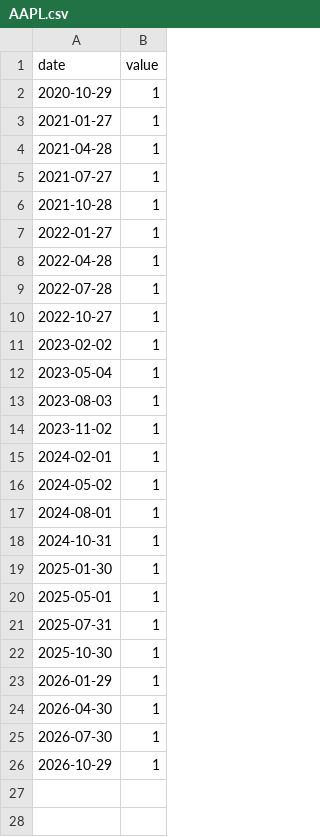
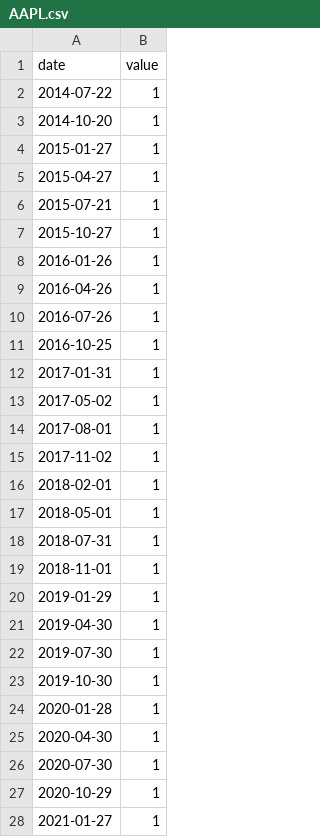
Before and after one commit to mnigc/MacroPilot, a CSV file: data/earnings/AAPL.csv, drawn as a sheet; only a part is shown; the shorter side is filled out with more unchanged rows.

Commit message:
data: sync prices + earnings + cape 2026-09-29

```diff
--- a/data/earnings/AAPL.csv
+++ b/data/earnings/AAPL.csv
@@ -1,2 +1,27 @@
 date,value
+2014-07-22,1
+2014-10-20,1
+2015-01-27,1
+2015-04-27,1
+2015-07-21,1
+2015-10-27,1
+2016-01-26,1
+2016-04-26,1
+2016-07-26,1
+2016-10-25,1
+2017-01-31,1
+2017-05-02,1
+2017-08-01,1
+2017-11-02,1
+2018-02-01,1
+2018-05-01,1
+2018-07-31,1
+2018-11-01,1
+2019-01-29,1
+2019-04-30,1
+2019-07-30,1
+2019-10-30,1
+2020-01-28,1
+2020-04-30,1
+2020-07-30,1
 2020-10-29,1
```
Also changed, not shown: data/earnings/AMZN.csv, data/earnings/GOOGL.csv, 12 other files.
